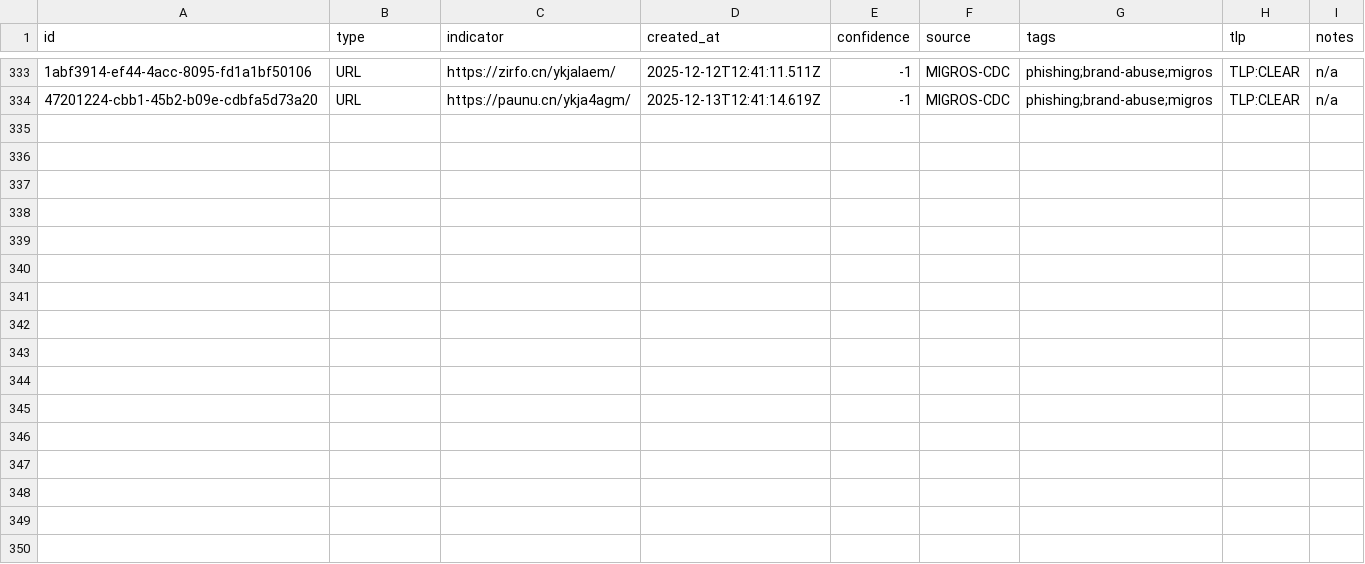
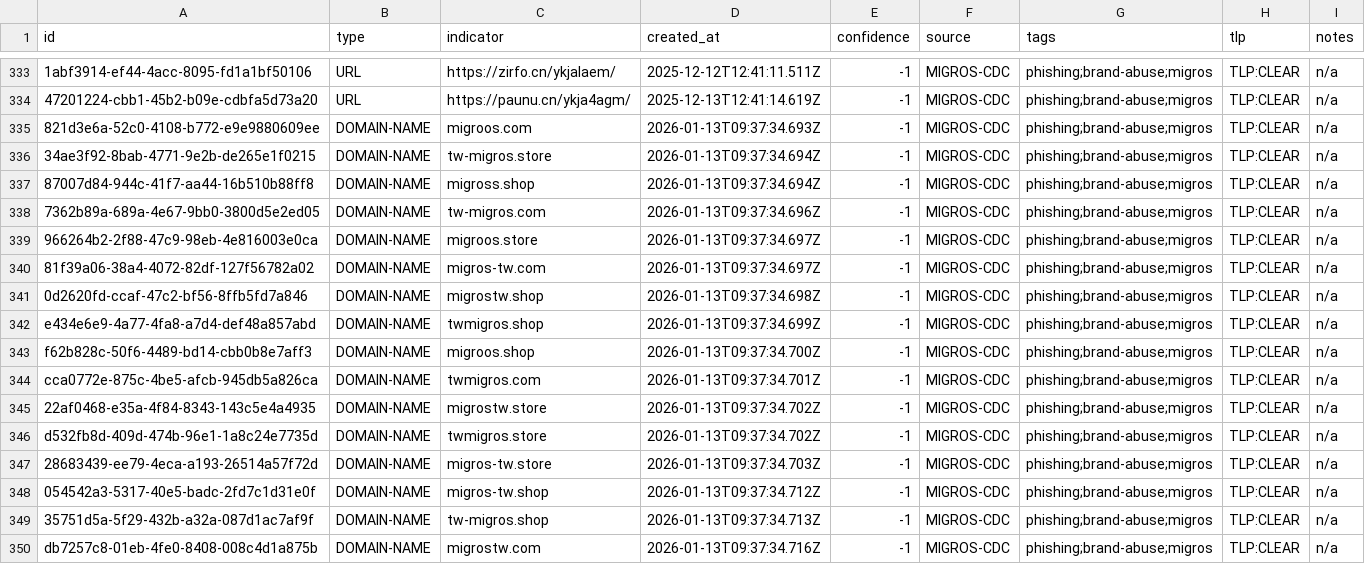
Before and after one commit to migros/migros-threat-feeds, a CSV file: feeds/csv/migros-threat-feed.csv, drawn as a sheet; only a part is shown, gaps mark what is left out; the diff names each change by its address in the sheet, - before the commit and + after, or states it on an @@ line.

Commit message:
Feed updates

```diff
--- a/feeds/csv/migros-threat-feed.csv
+++ b/feeds/csv/migros-threat-feed.csv
+row 335: 821d3e6a-52c0-4108-b772-e9e9880609ee | DOMAIN-NAME | migroos.com | 2026-01-13T09:37:34.693Z | -1 | MIGROS-CDC | phishing;brand-abuse;migros | TLP:CLEAR | n/a
+row 336: 34ae3f92-8bab-4771-9e2b-de265e1f0215 | DOMAIN-NAME | tw-migros.store | 2026-01-13T09:37:34.694Z | -1 | MIGROS-CDC | phishing;brand-abuse;migros | TLP:CLEAR | n/a
+row 337: 87007d84-944c-41f7-aa44-16b510b88ff8 | DOMAIN-NAME | migross.shop | 2026-01-13T09:37:34.694Z | -1 | MIGROS-CDC | phishing;brand-abuse;migros | TLP:CLEAR | n/a
+row 338: 7362b89a-689a-4e67-9bb0-3800d5e2ed05 | DOMAIN-NAME | tw-migros.com | 2026-01-13T09:37:34.696Z | -1 | MIGROS-CDC | phishing;brand-abuse;migros | TLP:CLEAR | n/a
+row 339: 966264b2-2f88-47c9-98eb-4e816003e0ca | DOMAIN-NAME | migroos.store | 2026-01-13T09:37:34.697Z | -1 | MIGROS-CDC | phishing;brand-abuse;migros | TLP:CLEAR | n/a
+row 340: 81f39a06-38a4-4072-82df-127f56782a02 | DOMAIN-NAME | migros-tw.com | 2026-01-13T09:37:34.697Z | -1 | MIGROS-CDC | phishing;brand-abuse;migros | TLP:CLEAR | n/a
+row 341: 0d2620fd-ccaf-47c2-bf56-8ffb5fd7a846 | DOMAIN-NAME | migrostw.shop | 2026-01-13T09:37:34.698Z | -1 | MIGROS-CDC | phishing;brand-abuse;migros | TLP:CLEAR | n/a
+row 342: e434e6e9-4a77-4fa8-a7d4-def48a857abd | DOMAIN-NAME | twmigros.shop | 2026-01-13T09:37:34.699Z | -1 | MIGROS-CDC | phishing;brand-abuse;migros | TLP:CLEAR | n/a
+row 343: f62b828c-50f6-4489-bd14-cbb0b8e7aff3 | DOMAIN-NAME | migroos.shop | 2026-01-13T09:37:34.700Z | -1 | MIGROS-CDC | phishing;brand-abuse;migros | TLP:CLEAR | n/a
+row 344: cca0772e-875c-4be5-afcb-945db5a826ca | DOMAIN-NAME | twmigros.com | 2026-01-13T09:37:34.701Z | -1 | MIGROS-CDC | phishing;brand-abuse;migros | TLP:CLEAR | n/a
+row 345: 22af0468-e35a-4f84-8343-143c5e4a4935 | DOMAIN-NAME | migrostw.store | 2026-01-13T09:37:34.702Z | -1 | MIGROS-CDC | phishing;brand-abuse;migros | TLP:CLEAR | n/a
+row 346: d532fb8d-409d-474b-96e1-1a8c24e7735d | DOMAIN-NAME | twmigros.store | 2026-01-13T09:37:34.702Z | -1 | MIGROS-CDC | phishing;brand-abuse;migros | TLP:CLEAR | n/a
+row 347: 28683439-ee79-4eca-a193-26514a57f72d | DOMAIN-NAME | migros-tw.store | 2026-01-13T09:37:34.703Z | -1 | MIGROS-CDC | phishing;brand-abuse;migros | TLP:CLEAR | n/a
+row 348: 054542a3-5317-40e5-badc-2fd7c1d31e0f | DOMAIN-NAME | migros-tw.shop | 2026-01-13T09:37:34.712Z | -1 | MIGROS-CDC | phishing;brand-abuse;migros | TLP:CLEAR | n/a
+row 349: 35751d5a-5f29-432b-a32a-087d1ac7af9f | DOMAIN-NAME | tw-migros.shop | 2026-01-13T09:37:34.713Z | -1 | MIGROS-CDC | phishing;brand-abuse;migros | TLP:CLEAR | n/a
+row 350: db7257c8-01eb-4fe0-8408-008c4d1a875b | DOMAIN-NAME | migrostw.com | 2026-01-13T09:37:34.716Z | -1 | MIGROS-CDC | phishing;brand-abuse;migros | TLP:CLEAR | n/a
```
Also changed, not shown: 5 other files.
